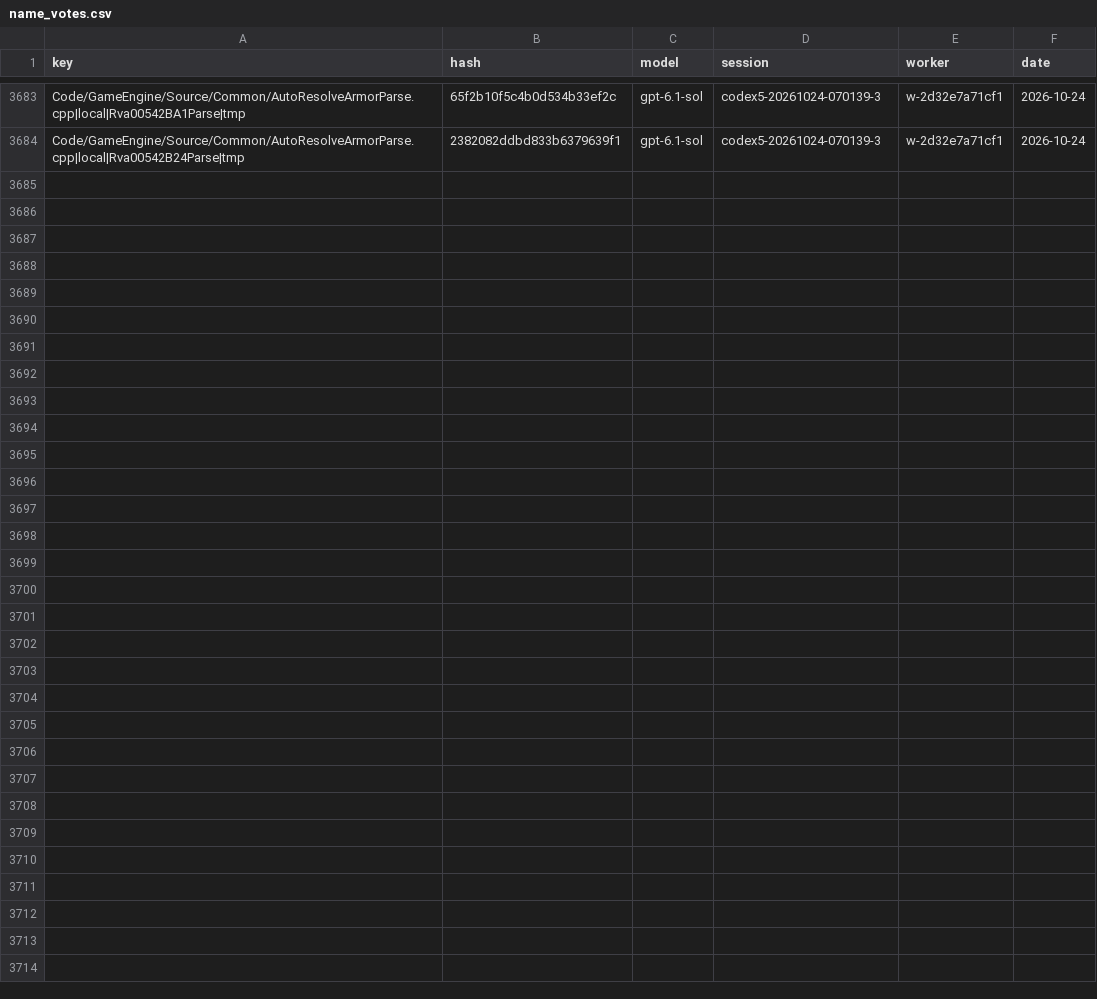
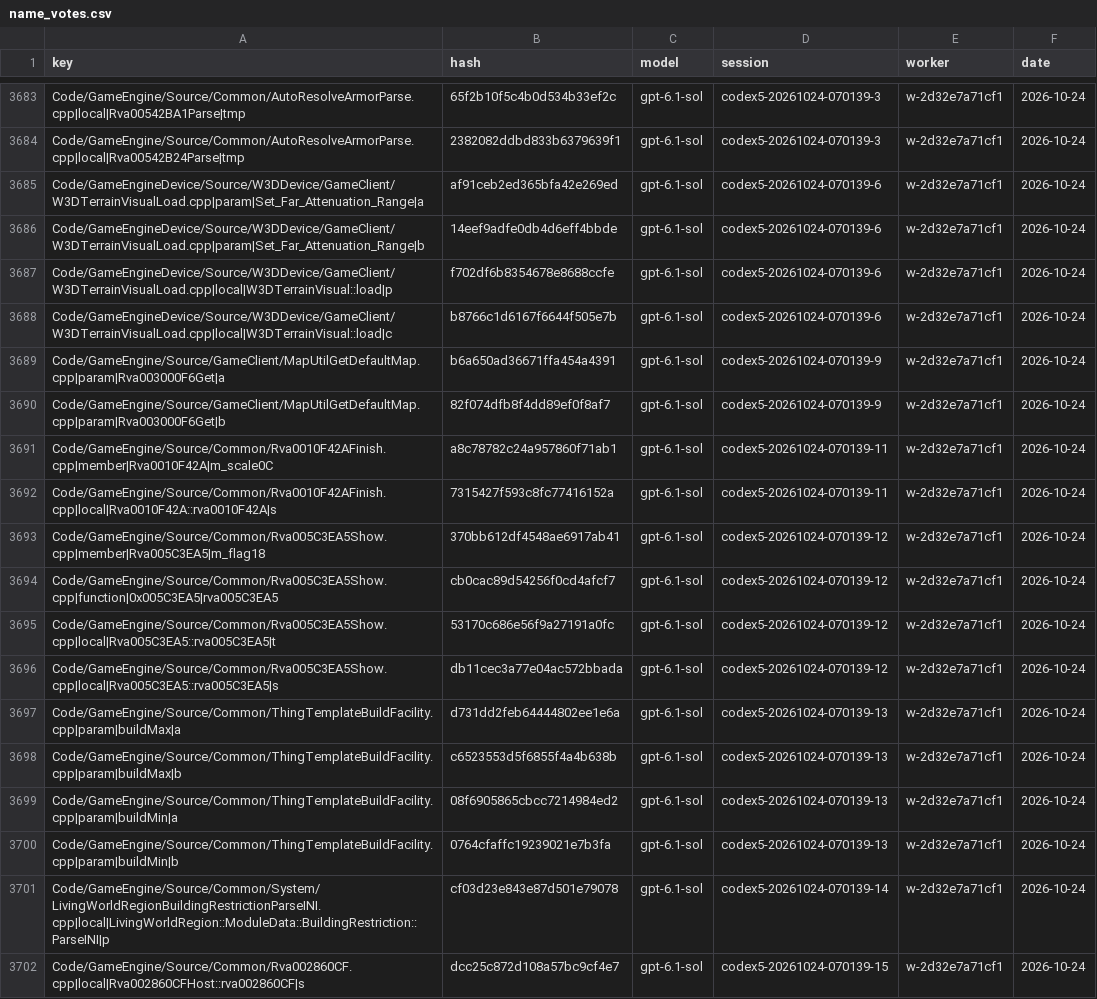
Before and after one commit to Alitryel/Open-BFME-2, a CSV file: reverse/name_votes.csv, drawn as a sheet; only a part is shown, gaps mark what is left out; the diff names each change by its address in the sheet, - before the commit and + after, or states it on an @@ line.

Commit message:
Record name votes (11 files, 18 keys)

```diff
--- a/reverse/name_votes.csv
+++ b/reverse/name_votes.csv
+row 3685: Code/GameEngineDevice/Source/W3DDevice/GameClient/W3DTerrainVisualLoad.cpp|param|Set_Far_Attenuation_Range|a | af91ceb2ed365bfa42e269ed | gpt-6.1-sol | codex5-20261024-070139-6 | w-2d32e7a71cf1 | 2026-10-24
+row 3686: Code/GameEngineDevice/Source/W3DDevice/GameClient/W3DTerrainVisualLoad.cpp|param|Set_Far_Attenuation_Range|b | 14eef9adfe0db4d6eff4bbde | gpt-6.1-sol | codex5-20261024-070139-6 | w-2d32e7a71cf1 | 2026-10-24
+row 3687: Code/GameEngineDevice/Source/W3DDevice/GameClient/W3DTerrainVisualLoad.cpp|local|W3DTerrainVisual::load|p | f702df6b8354678e8688ccfe | gpt-6.1-sol | codex5-20261024-070139-6 | w-2d32e7a71cf1 | 2026-10-24
+row 3688: Code/GameEngineDevice/Source/W3DDevice/GameClient/W3DTerrainVisualLoad.cpp|local|W3DTerrainVisual::load|c | b8766c1d6167f6644f505e7b | gpt-6.1-sol | codex5-20261024-070139-6 | w-2d32e7a71cf1 | 2026-10-24
+row 3689: Code/GameEngine/Source/GameClient/MapUtilGetDefaultMap.cpp|param|Rva003000F6Get|a | b6a650ad36671ffa454a4391 | gpt-6.1-sol | codex5-20261024-070139-9 | w-2d32e7a71cf1 | 2026-10-24
+row 3690: Code/GameEngine/Source/GameClient/MapUtilGetDefaultMap.cpp|param|Rva003000F6Get|b | 82f074dfb8f4dd89ef0f8af7 | gpt-6.1-sol | codex5-20261024-070139-9 | w-2d32e7a71cf1 | 2026-10-24
+row 3691: Code/GameEngine/Source/Common/Rva0010F42AFinish.cpp|member|Rva0010F42A|m_scale0C | a8c78782c24a957860f71ab1 | gpt-6.1-sol | codex5-20261024-070139-11 | w-2d32e7a71cf1 | 2026-10-24
+row 3692: Code/GameEngine/Source/Common/Rva0010F42AFinish.cpp|local|Rva0010F42A::rva0010F42A|s | 7315427f593c8fc77416152a | gpt-6.1-sol | codex5-20261024-070139-11 | w-2d32e7a71cf1 | 2026-10-24
+row 3693: Code/GameEngine/Source/Common/Rva005C3EA5Show.cpp|member|Rva005C3EA5|m_flag18 | 370bb612df4548ae6917ab41 | gpt-6.1-sol | codex5-20261024-070139-12 | w-2d32e7a71cf1 | 2026-10-24
+row 3694: Code/GameEngine/Source/Common/Rva005C3EA5Show.cpp|function|0x005C3EA5|rva005C3EA5 | cb0cac89d54256f0cd4afcf7 | gpt-6.1-sol | codex5-20261024-070139-12 | w-2d32e7a71cf1 | 2026-10-24
+row 3695: Code/GameEngine/Source/Common/Rva005C3EA5Show.cpp|local|Rva005C3EA5::rva005C3EA5|t | 53170c686e56f9a27191a0fc | gpt-6.1-sol | codex5-20261024-070139-12 | w-2d32e7a71cf1 | 2026-10-24
+row 3696: Code/GameEngine/Source/Common/Rva005C3EA5Show.cpp|local|Rva005C3EA5::rva005C3EA5|s | db11cec3a77e04ac572bbada | gpt-6.1-sol | codex5-20261024-070139-12 | w-2d32e7a71cf1 | 2026-10-24
+row 3697: Code/GameEngine/Source/Common/ThingTemplateBuildFacility.cpp|param|buildMax|a | d731dd2feb64444802ee1e6a | gpt-6.1-sol | codex5-20261024-070139-13 | w-2d32e7a71cf1 | 2026-10-24
+row 3698: Code/GameEngine/Source/Common/ThingTemplateBuildFacility.cpp|param|buildMax|b | c6523553d5f6855f4a4b638b | gpt-6.1-sol | codex5-20261024-070139-13 | w-2d32e7a71cf1 | 2026-10-24
+row 3699: Code/GameEngine/Source/Common/ThingTemplateBuildFacility.cpp|param|buildMin|a | 08f6905865cbcc7214984ed2 | gpt-6.1-sol | codex5-20261024-070139-13 | w-2d32e7a71cf1 | 2026-10-24
+row 3700: Code/GameEngine/Source/Common/ThingTemplateBuildFacility.cpp|param|buildMin|b | 0764cfaffc19239021e7b3fa | gpt-6.1-sol | codex5-20261024-070139-13 | w-2d32e7a71cf1 | 2026-10-24
+row 3701: Code/GameEngine/Source/Common/System/LivingWorldRegionBuildingRestrictionParseINI.cpp|local|LivingWorldRegion::ModuleData::BuildingRestriction::ParseINI|p | cf03d23e843e87d501e79078 | gpt-6.1-sol | codex5-20261024-070139-14 | w-2d32e7a71cf1 | 2026-10-24
+row 3702: Code/GameEngine/Source/Common/Rva002860CF.cpp|local|Rva002860CFHost::rva002860CF|s | dcc25c872d108a57bc9cf4e7 | gpt-6.1-sol | codex5-20261024-070139-15 | w-2d32e7a71cf1 | 2026-10-24
```
Also changed, not shown: reverse/name_agreed.csv.
